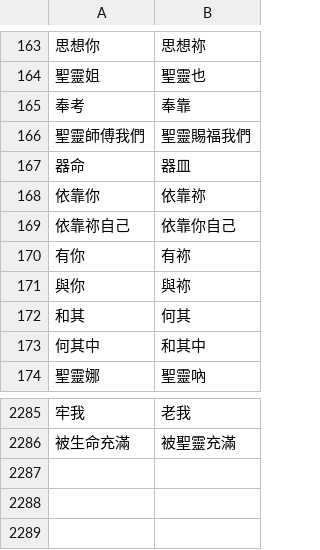
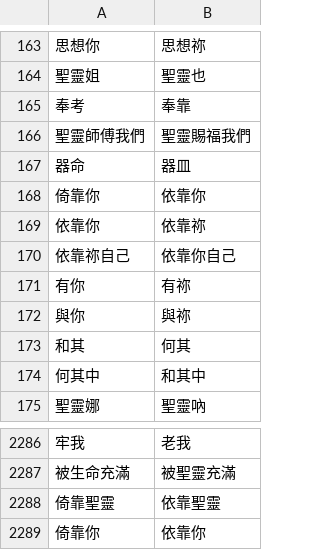
Before and after one commit to Enoooch0921/Srt-Christian-vocabulary-replacement, a CSV file: keywords.csv, drawn as a sheet; only a part is shown, gaps mark what is left out; the diff names each change by its address in the sheet, - before the commit and + after, or states it on an @@ line.

Commit message:
Update keywords.csv

```diff
--- a/keywords.csv
+++ b/keywords.csv
+row 168: 倚靠你 | 依靠你
+row 2288: 倚靠聖靈 | 依靠聖靈
+row 2289: 倚靠你 | 依靠你
```
